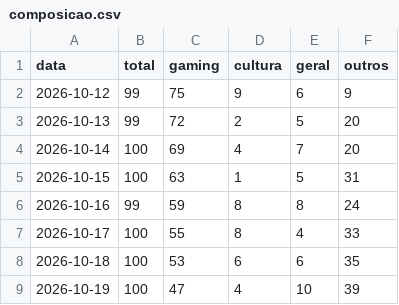
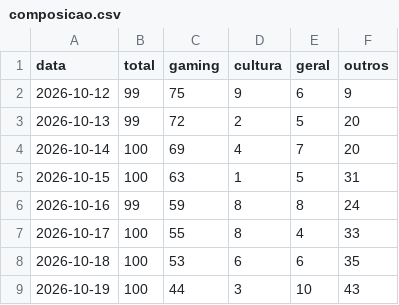
Before and after one commit to MiiguelSilvaa/gta6-hype, a CSV file: data/noticias/composicao.csv, drawn as a sheet.

```diff
--- a/data/noticias/composicao.csv
+++ b/data/noticias/composicao.csv
@@ -8,2 +8,2 @@ data,total,gaming,cultura,geral,outros
 2026-10-18,100,53,6,6,35
-2026-10-19,100,47,4,10,39
+2026-10-19,100,44,3,10,43
```
Also changed, not shown: data/reddit/r_gta6_diario.csv, 2 other files.
